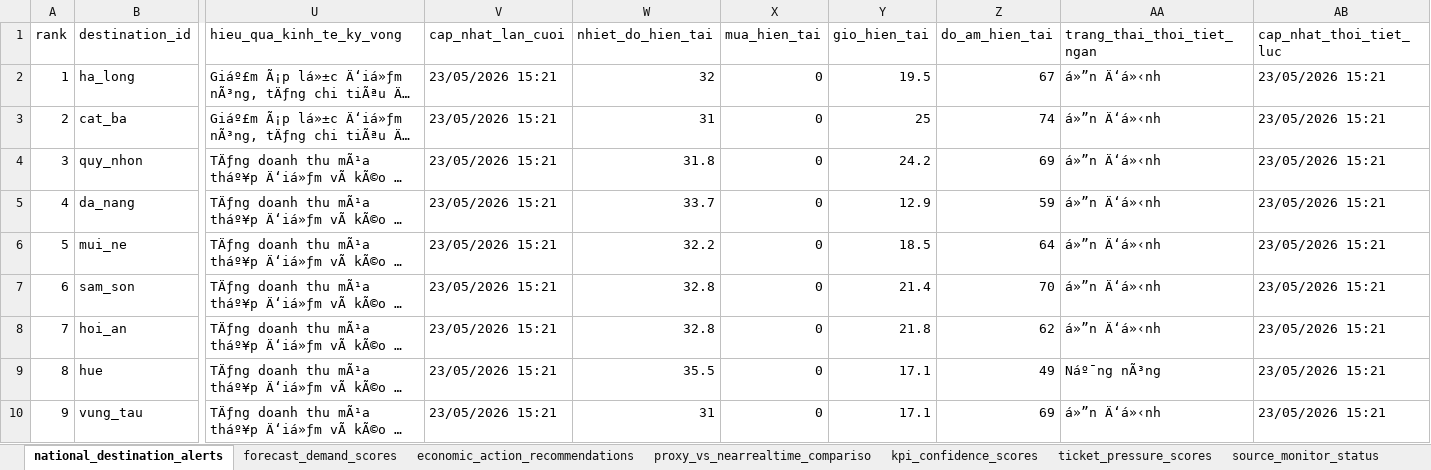
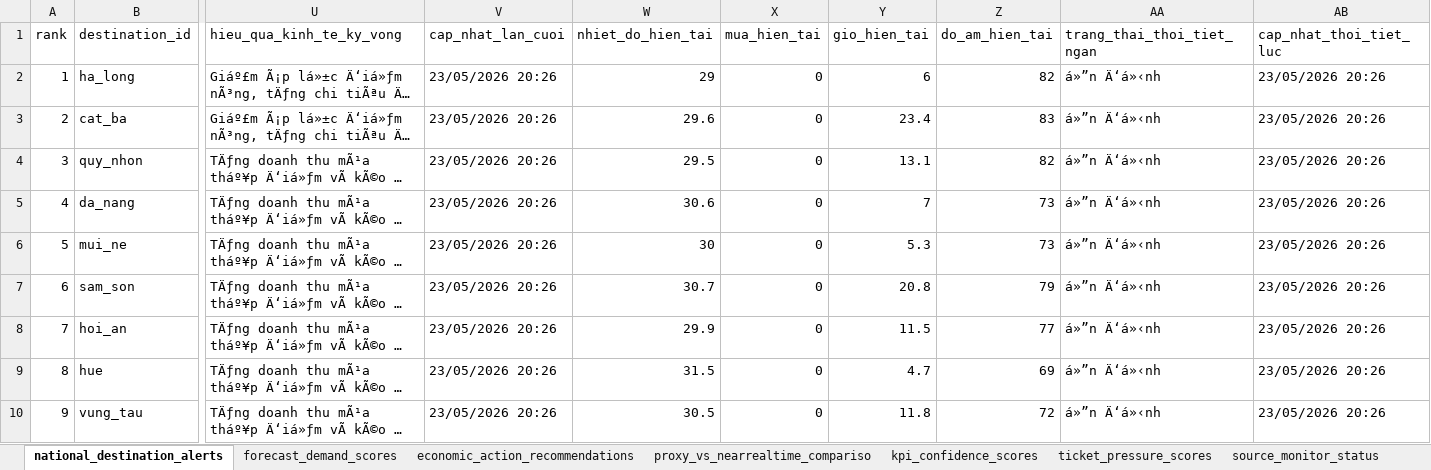
Before and after one commit to Quyennrose/SEA, an Excel workbook: exports/excel/sea_summary.xlsx, sheet national_destination_alerts, drawn as a sheet; only a part is shown, gaps mark what is left out; long unchanged cells end in …; values as stored, in another font and other column widths than the file's, no borders; the diff covers the shown part only; the diff names each change by its address in the sheet, - before the commit and + after, or states it on an @@ line.

```diff
--- a/exports/excel/sea_summary.xlsx (sheet national_destination_alerts)
+++ b/exports/excel/sea_summary.xlsx (sheet national_destination_alerts)
-V2:V10 (cap_nhat_lan_cuoi): 23/05/2026 15:21
+V2:V10 (cap_nhat_lan_cuoi): 23/05/2026 20:26
-W2 (nhiet_do_hien_tai): 32
+W2 (nhiet_do_hien_tai): 29
-Y2 (gio_hien_tai): 19.5
+Y2 (gio_hien_tai): 6
-Z2 (do_am_hien_tai): 67
+Z2 (do_am_hien_tai): 82
-AB2:AB10 (cap_nhat_thoi_tiet_luc): 23/05/2026 15:21
+AB2:AB10 (cap_nhat_thoi_tiet_luc): 23/05/2026 20:26
-W3 (nhiet_do_hien_tai): 31
+W3 (nhiet_do_hien_tai): 29.6
-Y3 (gio_hien_tai): 25
+Y3 (gio_hien_tai): 23.4
-Z3 (do_am_hien_tai): 74
+Z3 (do_am_hien_tai): 83
-W4 (nhiet_do_hien_tai): 31.8
+W4 (nhiet_do_hien_tai): 29.5
-Y4 (gio_hien_tai): 24.2
+Y4 (gio_hien_tai): 13.1
-Z4 (do_am_hien_tai): 69
+Z4 (do_am_hien_tai): 82
-W5 (nhiet_do_hien_tai): 33.7
+W5 (nhiet_do_hien_tai): 30.6
-Y5 (gio_hien_tai): 12.9
+Y5 (gio_hien_tai): 7
-Z5 (do_am_hien_tai): 59
+Z5 (do_am_hien_tai): 73
-W6 (nhiet_do_hien_tai): 32.2
+W6 (nhiet_do_hien_tai): 30
-Y6 (gio_hien_tai): 18.5
+Y6 (gio_hien_tai): 5.3
-Z6 (do_am_hien_tai): 64
+Z6 (do_am_hien_tai): 73
-W7 (nhiet_do_hien_tai): 32.8
+W7 (nhiet_do_hien_tai): 30.7
-Y7 (gio_hien_tai): 21.4
+Y7 (gio_hien_tai): 20.8
-Z7 (do_am_hien_tai): 70
+Z7 (do_am_hien_tai): 79
-W8 (nhiet_do_hien_tai): 32.8
+W8 (nhiet_do_hien_tai): 29.9
-Y8 (gio_hien_tai): 21.8
+Y8 (gio_hien_tai): 11.5
-Z8 (do_am_hien_tai): 62
+Z8 (do_am_hien_tai): 77
-W9 (nhiet_do_hien_tai): 35.5
+W9 (nhiet_do_hien_tai): 31.5
-Y9 (gio_hien_tai): 17.1
+Y9 (gio_hien_tai): 4.7
-Z9 (do_am_hien_tai): 49
+Z9 (do_am_hien_tai): 69
-AA9 (trang_thai_thoi_tiet_ngan): Náº¯ng nÃ³ng
+AA9 (trang_thai_thoi_tiet_ngan): á»”n Ä‘á»‹nh
-W10 (nhiet_do_hien_tai): 31
+W10 (nhiet_do_hien_tai): 30.5
-Y10 (gio_hien_tai): 17.1
+Y10 (gio_hien_tai): 11.8
-Z10 (do_am_hien_tai): 69
+Z10 (do_am_hien_tai): 72
```
Also changed, not shown: 290 edited cells elsewhere in this sheet, sheet kpi_confidence_scores, sheet forecast_demand_scores, sheet proxy_vs_nearrealtime_compariso, sheet source_monitor_status, 40 other files.
